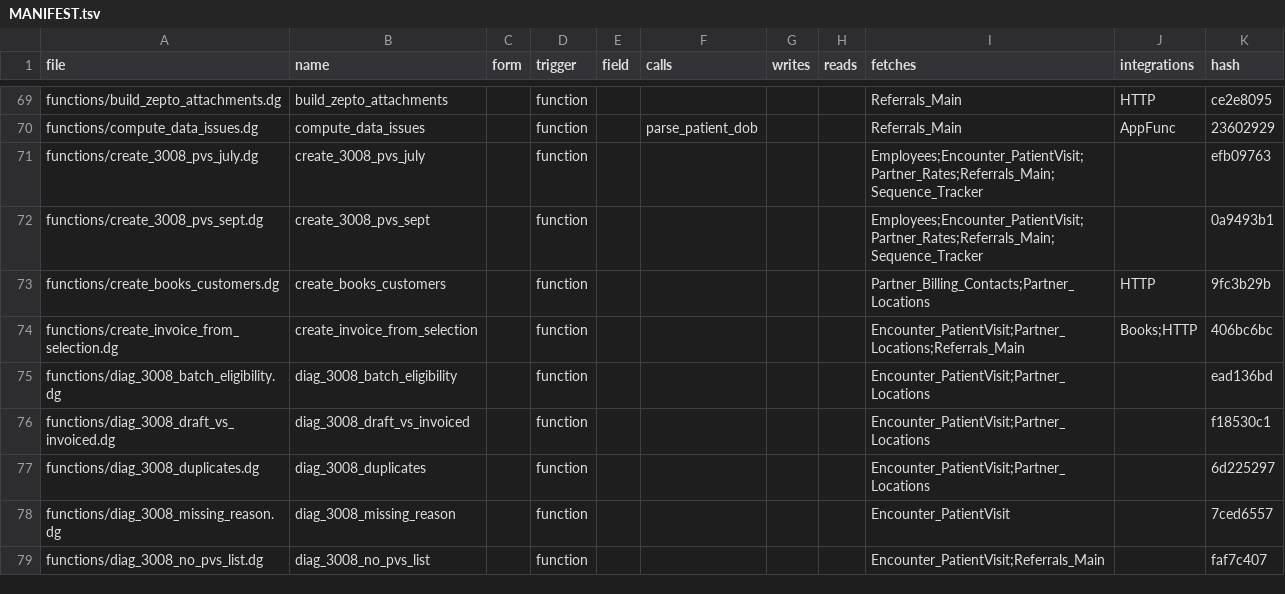
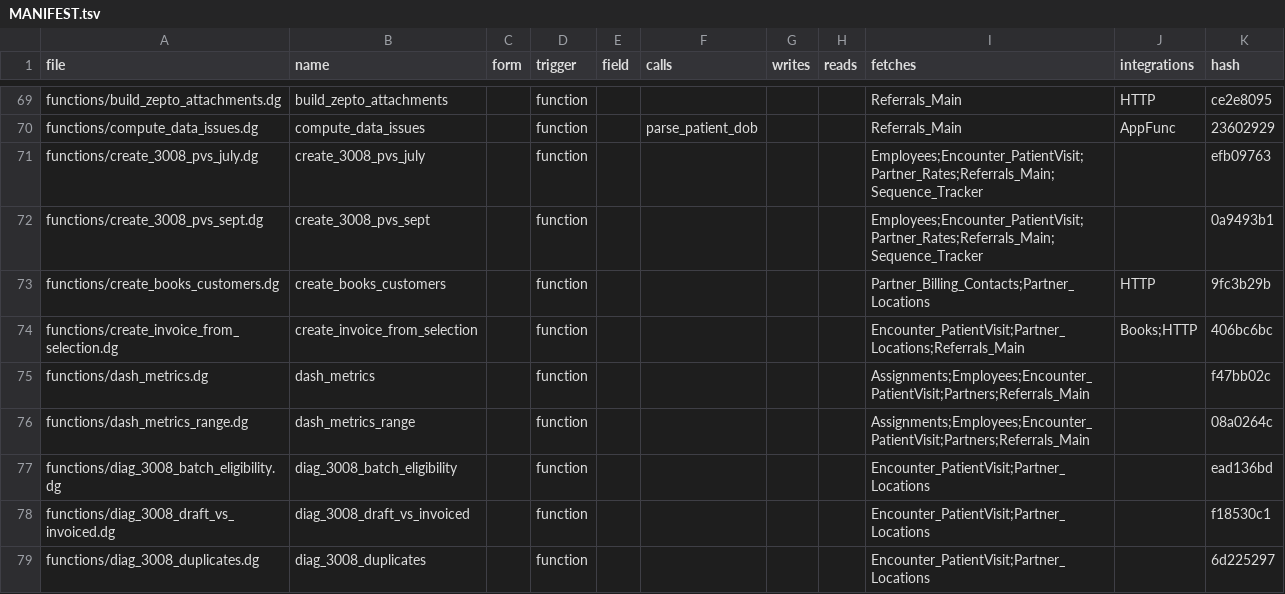
Before and after one commit to m1ndspark/sos-emr, a TSV file: MANIFEST.tsv, drawn as a sheet; only a part is shown, gaps mark what is left out; the shorter side is filled out with more unchanged rows; the diff covers the shown part only; the diff names each change by its address in the sheet, - before the commit and + after, or states it on an @@ line.

```diff
--- a/MANIFEST.tsv
+++ b/MANIFEST.tsv
+row 75: functions/dash_metrics.dg | dash_metrics |  | function |  |  |  |  | Assignments;Employees;Encounter_PatientVisit;Partners;Referrals_Main |  | f47bb02c
+row 76: functions/dash_metrics_range.dg | dash_metrics_range |  | function |  |  |  |  | Assignments;Employees;Encounter_PatientVisit;Partners;Referrals_Main |  | 08a0264c
```
Also changed, not shown: 9 added rows and 8 edited cells elsewhere in this file, 13 other files.
